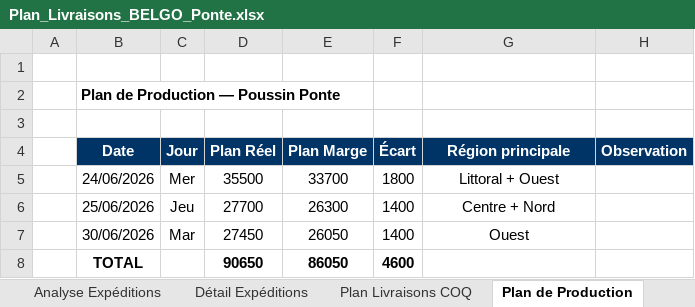
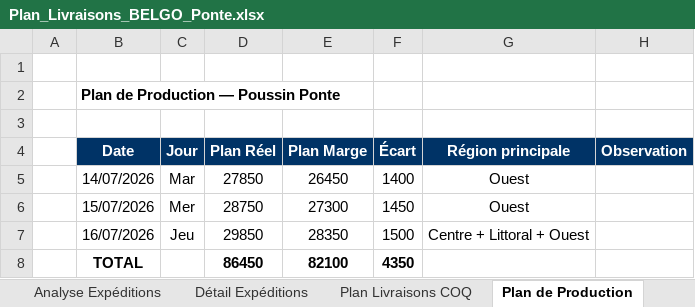
Before and after one commit to frwil/data-analysis, an Excel workbook: Prog poussin/Popo/output/Plan_Livraisons_BELGO_Ponte.xlsx, sheet Plan de Production, drawn as a sheet; values as stored, in another font and other column widths than the file's, no borders; removed rows and columns are numbered as before the commit, all else as after; the diff names each change by its address in the sheet, - before the commit and + after, or states it on an @@ line.

```diff
--- a/Prog poussin/Popo/output/Plan_Livraisons_BELGO_Ponte.xlsx (sheet Plan de Production)
+++ b/Prog poussin/Popo/output/Plan_Livraisons_BELGO_Ponte.xlsx (sheet Plan de Production)
-row 5:  | 24/06/2026 | Mer | 35500 | 33700 | 1800 | Littoral + Ouest
-row 6:  | 25/06/2026 | Jeu | 27700 | 26300 | 1400 | Centre + Nord
-B5 (Date): 30/06/2026
+B5 (Date): 14/07/2026
-D5 (Plan Réel): 27450
+D5 (Plan Réel): 27850
-E5 (Plan Marge): 26050
+E5 (Plan Marge): 26450
+row 6:  | 15/07/2026 | Mer | 28750 | 27300 | 1450 | Ouest
+row 7:  | 16/07/2026 | Jeu | 29850 | 28350 | 1500 | Centre + Littoral + Ouest
-D8 (Plan Réel): 90650
+D8 (Plan Réel): 86450
-E8 (Plan Marge): 86050
+E8 (Plan Marge): 82100
-F8 (Écart): 4600
+F8 (Écart): 4350
```
Also changed, not shown: sheet Détail Expéditions, sheet Analyse Expéditions, sheet Commandes non planifiées, sheet Plan Marge, sheet Plan Réel, sheet Plan Livraisons COQ, 1 more sheet, 4 other files.
